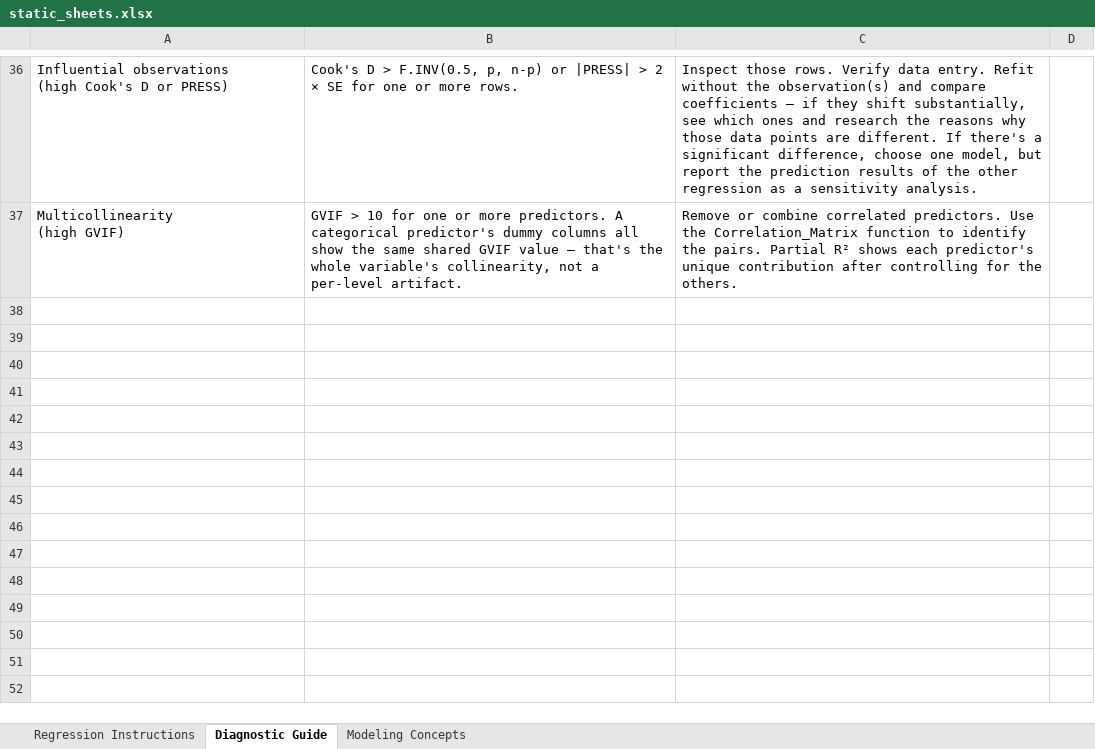
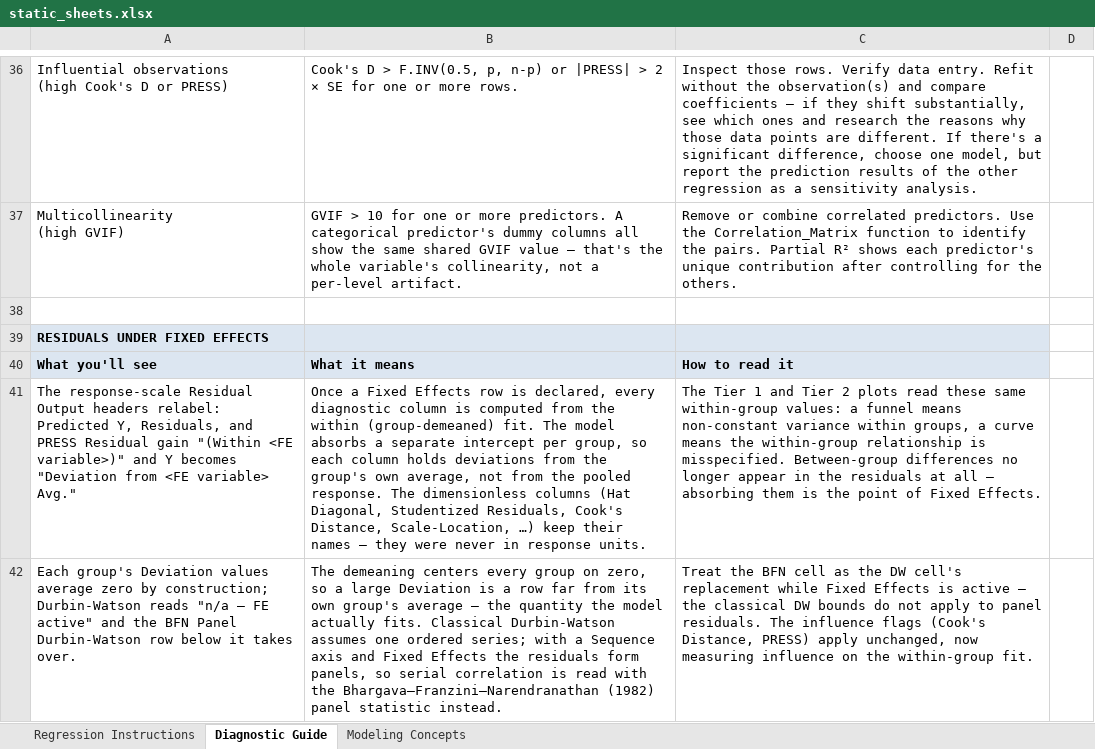
Before and after one commit to colodnerdata/Statistical_Analysis_Lambda_Catalog, an Excel workbook: templates/static_sheets.xlsx, sheet Diagnostic Guide, drawn as a sheet; only a part is shown, gaps mark what is left out; values as stored, in another font and other column widths than the file's, no borders; the diff names each change by its address in the sheet, - before the commit and + after, or states it on an @@ line.

```diff
--- a/templates/static_sheets.xlsx (sheet Diagnostic Guide)
+++ b/templates/static_sheets.xlsx (sheet Diagnostic Guide)
+row 38: (empty)
+row 39: RESIDUALS UNDER FIXED EFFECTS
+row 40: What you'll see | What it means | How to read it
+row 41: The response-scale Residual Output headers relabel: Predicted Y, Residuals, and PRESS Residual gain "(Within <FE variable>)" and Y becomes "Deviation from <FE variable> Avg." | Once a Fixed Effects row is declared, every diagnostic column is computed from the within (group-demeaned) fit. The model absorbs a separate intercept per group, so each column holds deviations from the group's own average, not from the pooled response. The dimensionless columns (Hat Diagonal, Studentized Residuals, Cook's Distance, Scale-Location, …) keep their names — they were never in response units. | The Tier 1 and Tier 2 plots read these same within-group values: a funnel means non-constant variance within groups, a curve means the within-group relationship is misspecified. Between-group differences no longer appear in the residuals at all — absorbing them is the point of Fixed Effects.
+row 42: Each group's Deviation values average zero by construction; Durbin-Watson reads "n/a — FE active" and the BFN Panel Durbin-Watson row below it takes over. | The demeaning centers every group on zero, so a large Deviation is a row far from its own group's average — the quantity the model actually fits. Classical Durbin-Watson assumes one ordered series; with a Sequence axis and Fixed Effects the residuals form panels, so serial correlation is read with the Bhargava–Franzini–Narendranathan (1982) panel statistic instead. | Treat the BFN cell as the DW cell's replacement while Fixed Effects is active — the classical DW bounds do not apply to panel residuals. The influence flags (Cook's Distance, PRESS) apply unchanged, now measuring influence on the within-group fit.
```
Also changed, not shown: sheet Regression Instructions, 7 other files.
